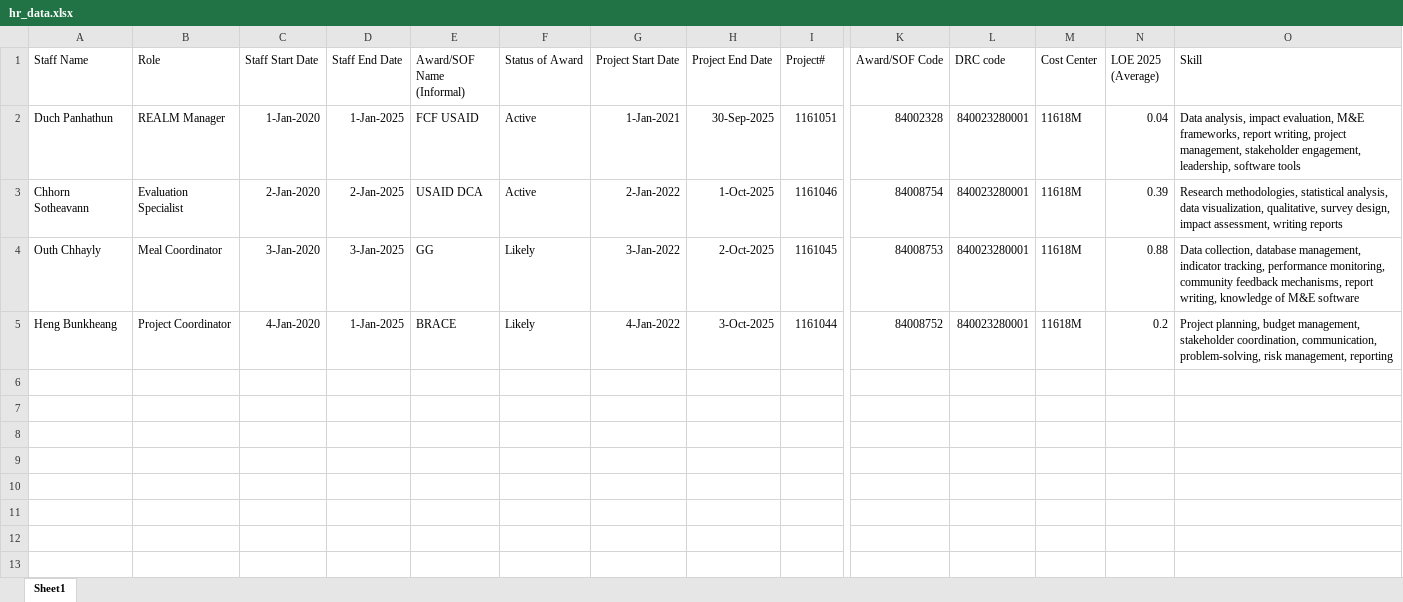
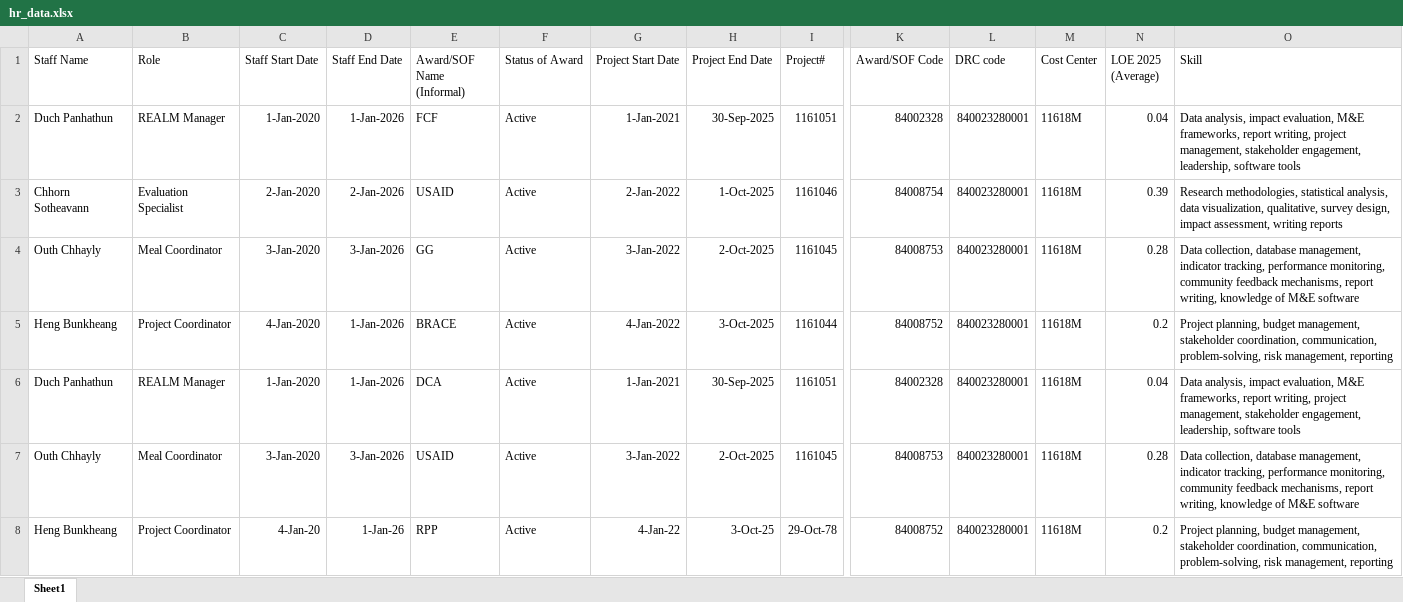
Before and after one commit to DuchPanhathun/hr-dashboard-backend, an Excel workbook: data/hr_data.xlsx, sheet Sheet1, drawn as a sheet; only a part is shown, gaps mark what is left out; values as stored, in another font and other column widths than the file's, no borders; table styles not drawn; rows hold the shown columns only; the diff names each change by its address in the sheet, - before the commit and + after, or states it on an @@ line.

```diff
--- a/data/hr_data.xlsx (sheet Sheet1)
+++ b/data/hr_data.xlsx (sheet Sheet1)
-D2 (Staff End Date): 1-Jan-2025
+D2 (Staff End Date): 1-Jan-2026
-E2 (Award/SOF Name (Informal)): FCF USAID
+E2 (Award/SOF Name (Informal)): FCF
-D3 (Staff End Date): 2-Jan-2025
+D3 (Staff End Date): 2-Jan-2026
-E3 (Award/SOF Name (Informal)): USAID DCA
+E3 (Award/SOF Name (Informal)): USAID
-D4 (Staff End Date): 3-Jan-2025
+D4 (Staff End Date): 3-Jan-2026
-F4:F5 (Status of Award): Likely
+F4:F5 (Status of Award): Active
-N4 (LOE 2025 (Average)): 0.88
+N4 (LOE 2025 (Average)): 0.28
-D5 (Staff End Date): 1-Jan-2025
+D5 (Staff End Date): 1-Jan-2026
+row 6: Duch Panhathun | REALM Manager | 1-Jan-2020 | 1-Jan-2026 | DCA | Active | 1-Jan-2021 | 30-Sep-2025 | 1161051 | 84002328 | 840023280001 | 11618M | 0.04 | Data analysis, impact evaluation, M&E frameworks, report writing, project management, stakeholder engagement, leadership, software tools
+row 7: Outh Chhayly | Meal Coordinator | 3-Jan-2020 | 3-Jan-2026 | USAID | Active | 3-Jan-2022 | 2-Oct-2025 | 1161045 | 84008753 | 840023280001 | 11618M | 0.28 | Data collection, database management, indicator tracking, performance monitoring, community feedback mechanisms, report writing, knowledge of M&E software
+row 8: Heng Bunkheang | Project Coordinator | 4-Jan-20 | 1-Jan-26 | RPP | Active | 4-Jan-22 | 3-Oct-25 | 29-Oct-78 | 84008752 | 840023280001 | 11618M | 0.2 | Project planning, budget management, stakeholder coordination, communication, problem-solving, risk management, reporting
```
Also changed, not shown: 4 other files.
